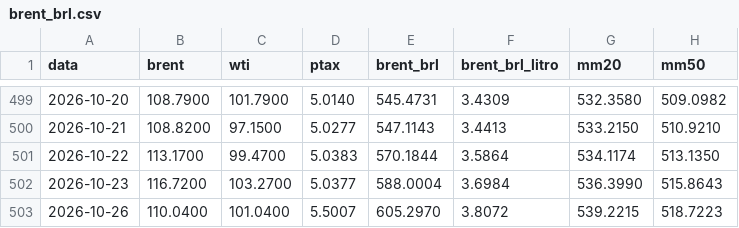
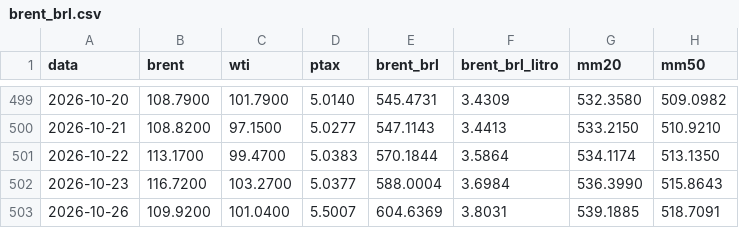
Before and after one commit to gzfposto/painel-combustiveis, a CSV file: dados/brent_brl.csv, drawn as a sheet; only a part is shown, gaps mark what is left out.

```diff
--- a/dados/brent_brl.csv
+++ b/dados/brent_brl.csv
@@ -502,2 +502,2 @@ data,brent,wti,ptax,brent_brl,brent_brl_litro,mm20,mm50
 2026-10-23,116.7200,103.2700,5.0377,588.0004,3.6984,536.3990,515.8643
-2026-10-26,110.0400,101.0400,5.5007,605.2970,3.8072,539.2215,518.7223
+2026-10-26,109.9200,101.0400,5.5007,604.6369,3.8031,539.1885,518.7091
```
Also changed, not shown: dados/petroleo.csv.
